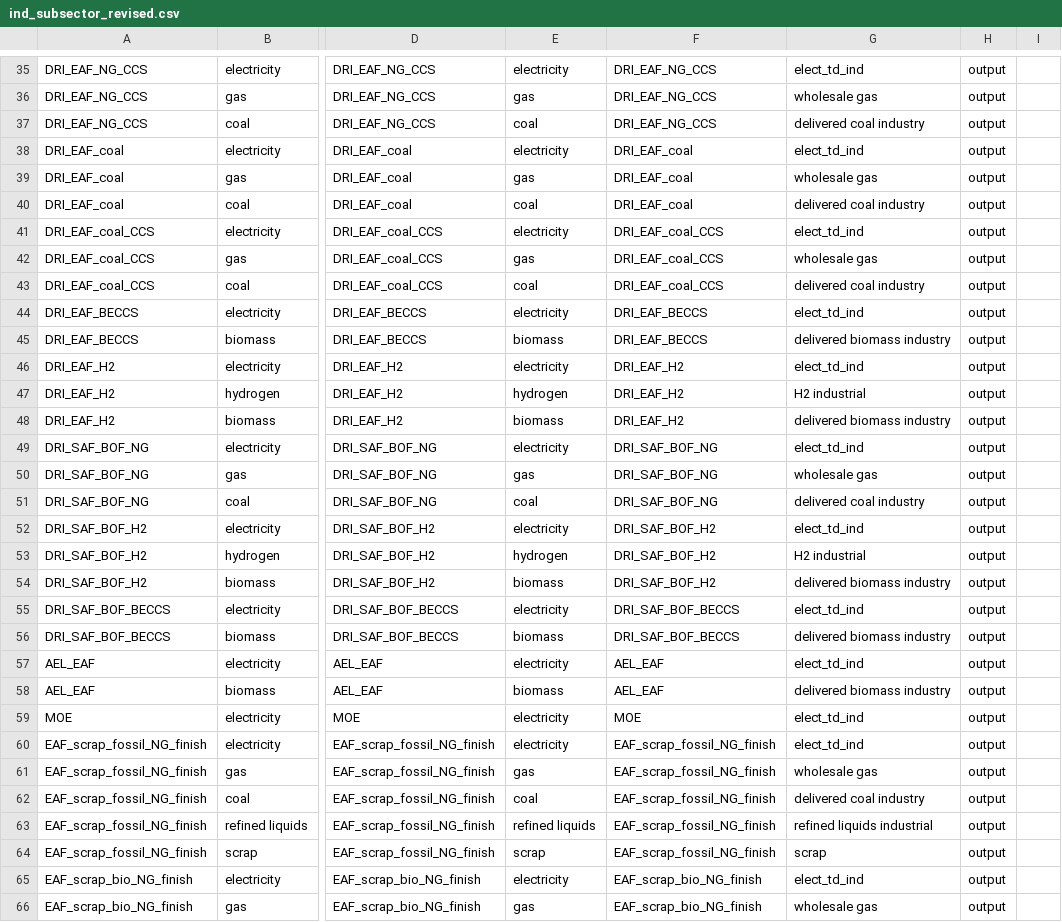
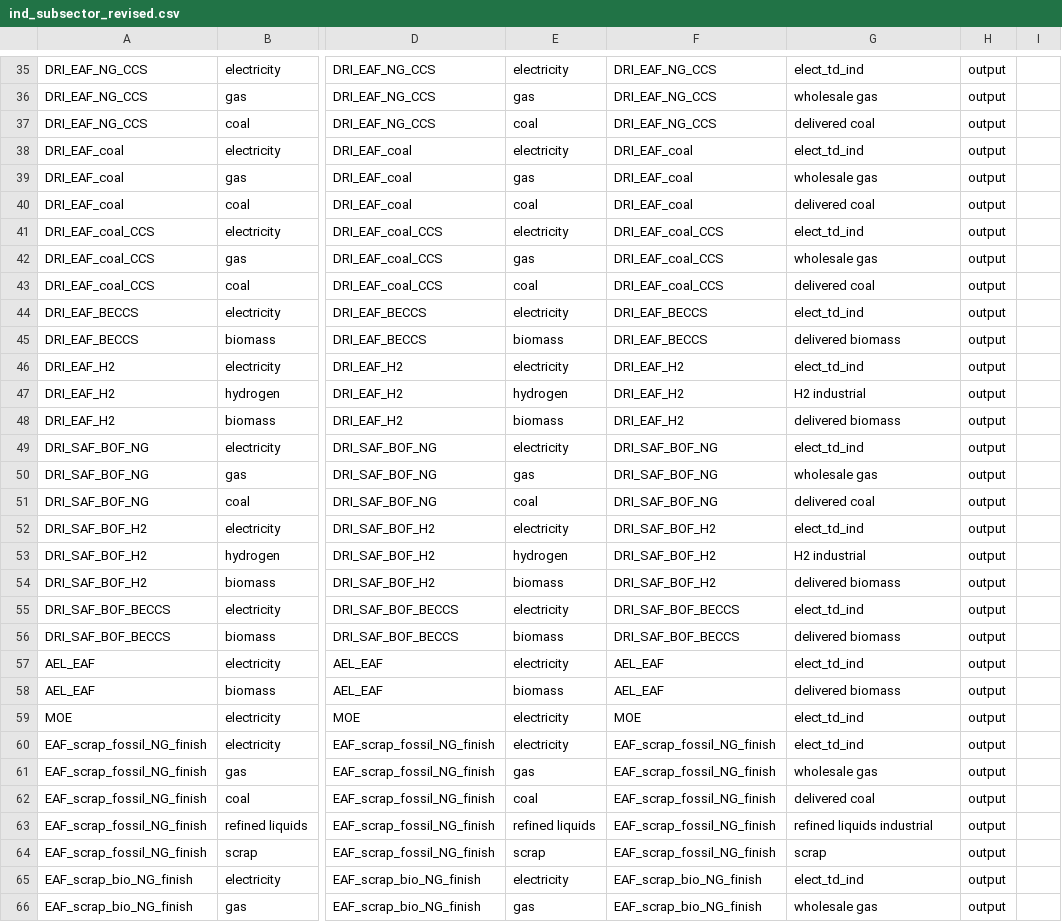
Before and after one commit to jerrysong0128/gcam-core-mfa, a CSV file: input/gcamdata/inst/extdata/emissions/mappings/ind_subsector_revised.csv, drawn as a sheet; only a part is shown, gaps mark what is left out; the diff covers the shown part only; the diff names each change by its address in the sheet, - before the commit and + after, or states it on an @@ line.

Commit message:
Updates module_energy_L238.iron_steel_trade:  Refactor iron and steel technology data and mappings
- Updated technology coefficients in A323.globaltech_coef.csv to replace "delivered coal industry" with "delivered coal" across multiple entries.
- Modified year.fillout values in A_irnstl_RegionalSubsector.csv and A_irnstl_TradedSubsector.csv from "start-year" to "initial-future-year".
- Added new files A_irnstl_base_shareweights.csv and A_irnstl_tech_reference.csv to provide reference shareweights and technology mappings.
- Adjusted calibrated_techs.csv to reflect changes in technology names from "delivered coal industry" to "delivered coal".
- Corrected mappings in TZ_steel_cost_gcam_mapping.csv to ensure accurate country references.

```diff
--- a/input/gcamdata/inst/extdata/emissions/mappings/ind_subsector_revised.csv
+++ b/input/gcamdata/inst/extdata/emissions/mappings/ind_subsector_revised.csv
-G37: delivered coal industry
+G37: delivered coal
-G40: delivered coal industry
+G40: delivered coal
-G43: delivered coal industry
+G43: delivered coal
-G45: delivered biomass industry
+G45: delivered biomass
-G48: delivered biomass industry
+G48: delivered biomass
-G51: delivered coal industry
+G51: delivered coal
-G54: delivered biomass industry
+G54: delivered biomass
-G56: delivered biomass industry
+G56: delivered biomass
-G58: delivered biomass industry
+G58: delivered biomass
-G62: delivered coal industry
+G62: delivered coal
```
Also changed, not shown: 13 edited cells elsewhere in this file, input/gcamdata/inst/extdata/energy/A323.globaltech_coef.csv, input/gcamdata/inst/extdata/energy/calibrated_techs.csv, 6 other files.
